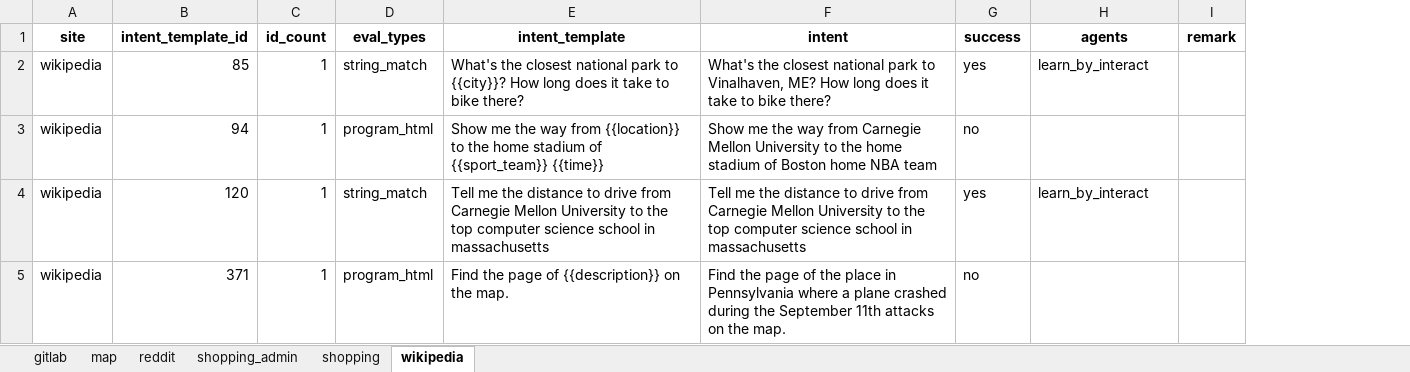
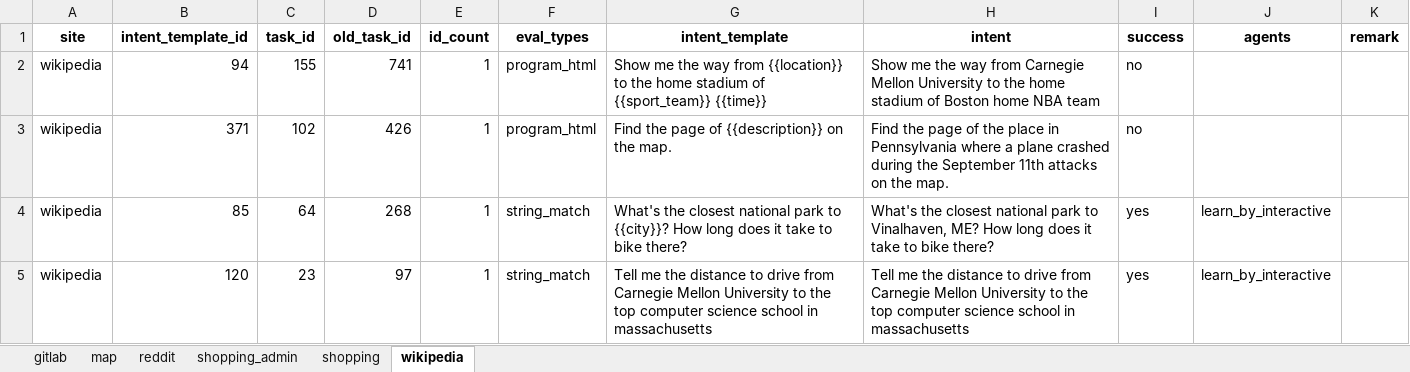
Before and after one commit to thinkinbig/VisualAgentBench, an Excel workbook: VAB-WebArena-Lite/utils/lite_doable.xlsx, sheet wikipedia, drawn as a sheet; values as stored, in another font and other column widths than the file's, no borders; removed rows and columns are numbered as before the commit, all else as after; the diff names each change by its address in the sheet, - before the commit and + after, or states it on an @@ line.

```diff
--- a/VAB-WebArena-Lite/utils/lite_doable.xlsx (sheet wikipedia)
+++ b/VAB-WebArena-Lite/utils/lite_doable.xlsx (sheet wikipedia)
+column C (task_id), rows 2-3: 155 | 102
+column D (old_task_id), rows 2-3: 741 | 426
-row 2: wikipedia | 85 | 1 | string_match | What's the closest national park to {{city}}? How long does it take to bike there? | What's the closest national park to Vinalhaven, ME? How long does it take to bike there? | yes | learn_by_interact
-row 4: wikipedia | 120 | 1 | string_match | Tell me the distance to drive from Carnegie Mellon University to the top computer science school in massachusetts | Tell me the distance to drive from Carnegie Mellon University to the top computer science school in massachusetts | yes | learn_by_interact
+row 4: wikipedia | 85 | 64 | 268 | 1 | string_match | What's the closest national park to {{city}}? How long does it take to bike there? | What's the closest national park to Vinalhaven, ME? How long does it take to bike there? | yes | learn_by_interactive
+row 5: wikipedia | 120 | 23 | 97 | 1 | string_match | Tell me the distance to drive from Carnegie Mellon University to the top computer science school in massachusetts | Tell me the distance to drive from Carnegie Mellon University to the top computer science school in massachusetts | yes | learn_by_interactive
```
Also changed, not shown: sheet map, sheet shopping, sheet gitlab, sheet shopping_admin, sheet reddit, 11 other files.
